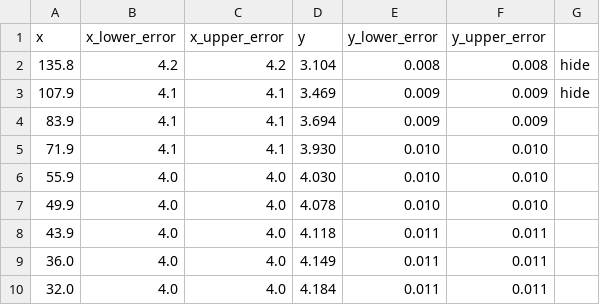
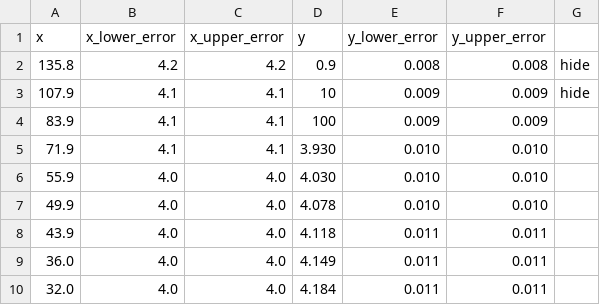
Before and after one commit to paul019/pappe, a CSV file: data/data.csv, drawn as a sheet.

```diff
--- a/data/data.csv
+++ b/data/data.csv
@@ -1,5 +1,5 @@
 x,x_lower_error,x_upper_error,y,y_lower_error,y_upper_error
-135.8,4.2,4.2,3.104,0.008,0.008,hide
-107.9,4.1,4.1,3.469,0.009,0.009,hide
-83.9,4.1,4.1,3.694,0.009,0.009
+135.8,4.2,4.2,0.9,0.008,0.008,hide
+107.9,4.1,4.1,10,0.009,0.009,hide
+83.9,4.1,4.1,100,0.009,0.009
 71.9,4.1,4.1,3.930,0.010,0.010
```
Also changed, not shown: 9 other files.
